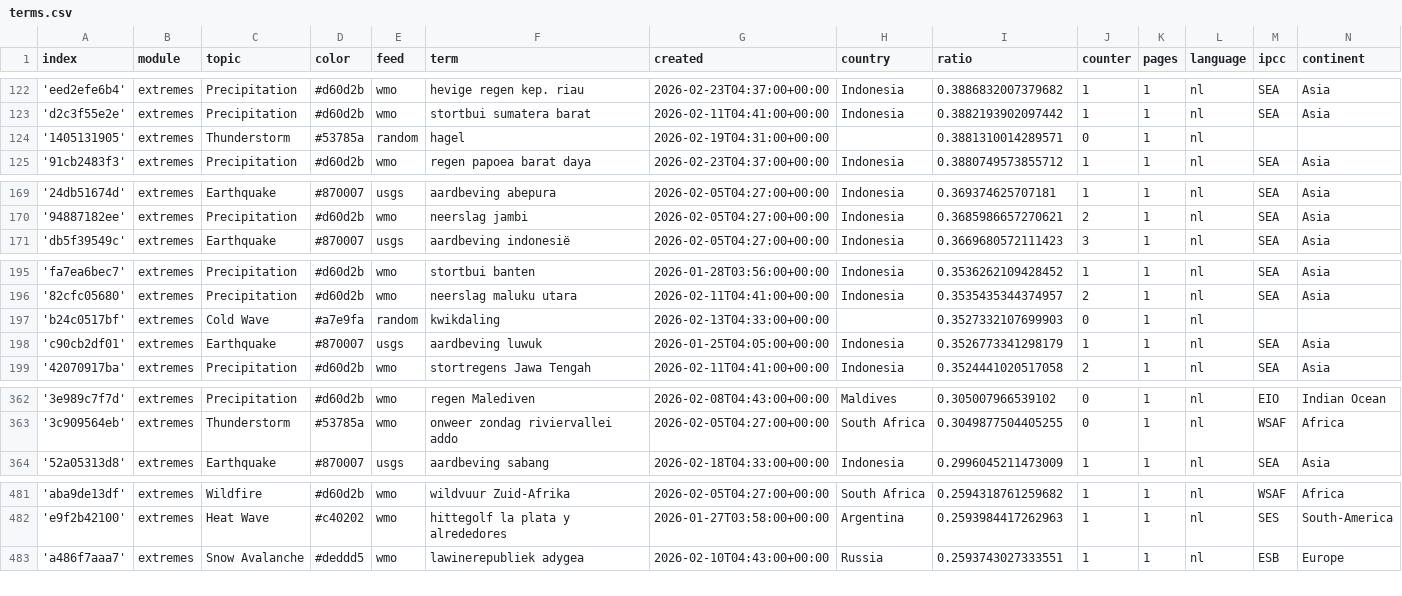
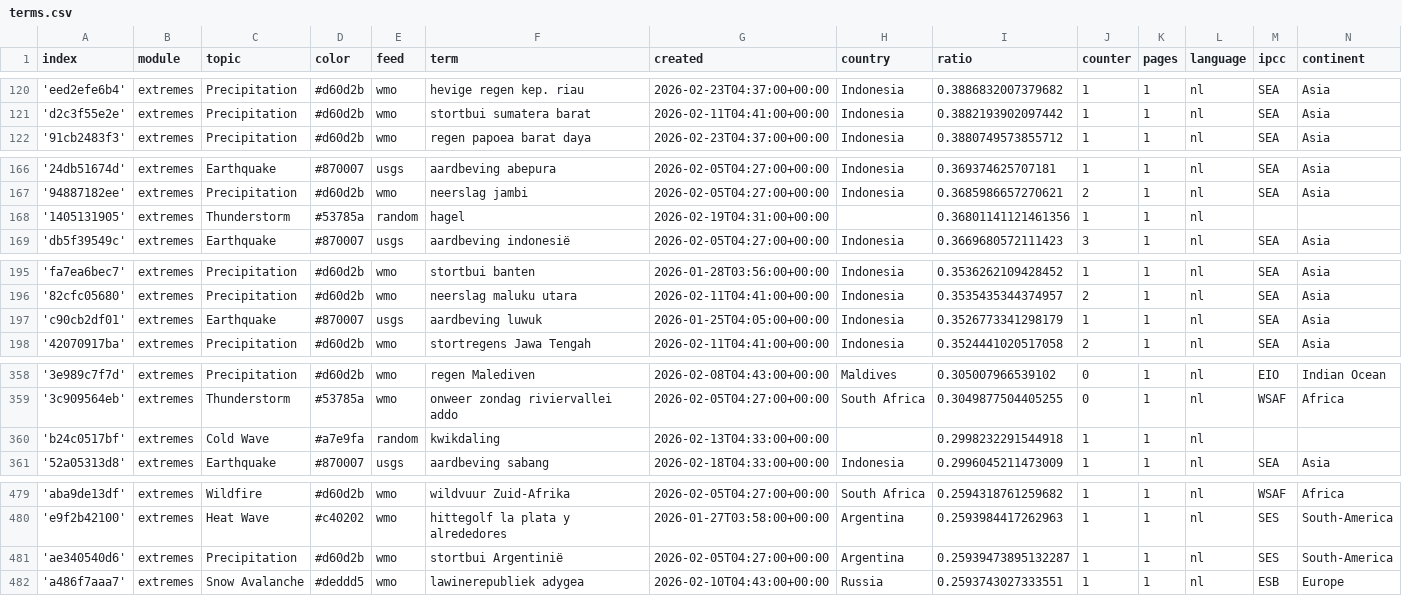
Before and after one commit to MarcoL95-News25/netherlandExtremes, a CSV file: terms.csv, drawn as a sheet; only a part is shown, gaps mark what is left out; removed rows and columns are numbered as before the commit, all else as after; the diff covers the shown part only; the diff names each change by its address in the sheet, - before the commit and + after, or states it on an @@ line.

```diff
--- a/terms.csv
+++ b/terms.csv
-row 124: '1405131905' | extremes | Thunderstorm | #53785a | random | hagel | 2026-02-19T04:31:00+00:00 |  | 0.3881310014289571 | 0 | 1 | nl
+row 168: '1405131905' | extremes | Thunderstorm | #53785a | random | hagel | 2026-02-19T04:31:00+00:00 |  | 0.36801141121461356 | 1 | 1 | nl
-row 197: 'b24c0517bf' | extremes | Cold Wave | #a7e9fa | random | kwikdaling | 2026-02-13T04:33:00+00:00 |  | 0.3527332107699903 | 0 | 1 | nl
+row 360: 'b24c0517bf' | extremes | Cold Wave | #a7e9fa | random | kwikdaling | 2026-02-13T04:33:00+00:00 |  | 0.2998232291544918 | 1 | 1 | nl
+row 481: 'ae340540d6' | extremes | Precipitation | #d60d2b | wmo | stortbui Argentinië | 2026-02-05T04:27:00+00:00 | Argentina | 0.25939473895132287 | 1 | 1 | nl | SES | South-America
```
Also changed, not shown: 4 added rows and 6 removed rows elsewhere in this file, cxsv/news_2026_02.csv.
